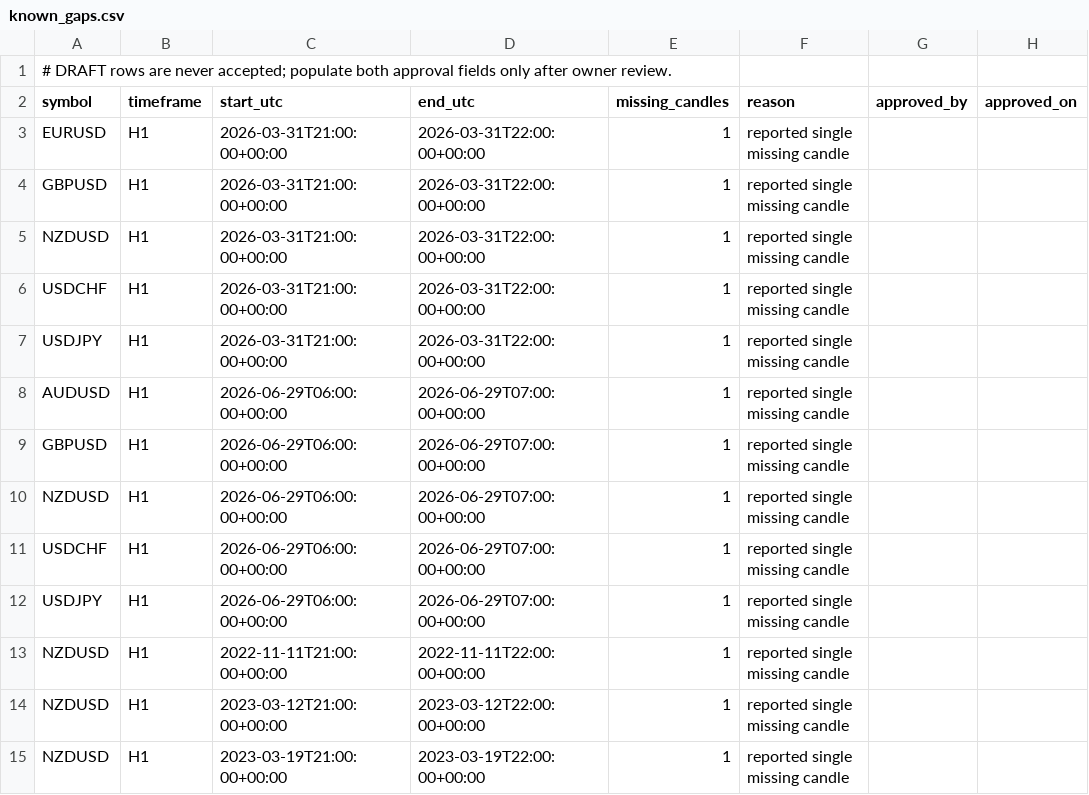
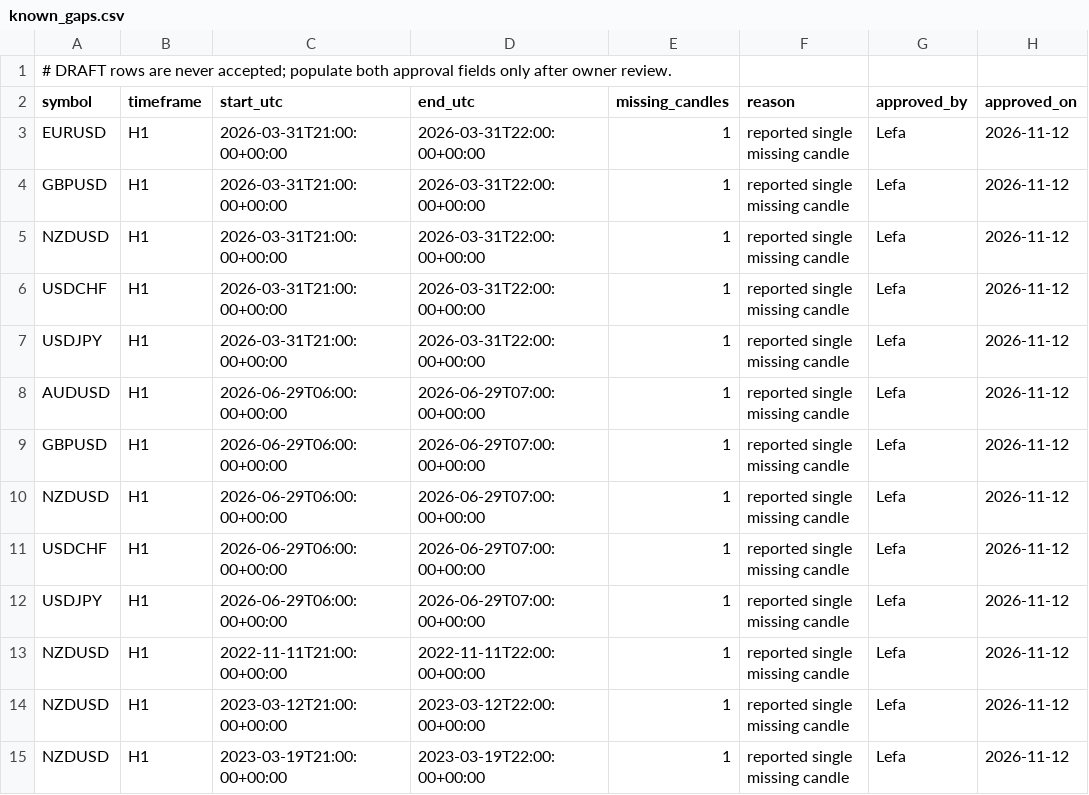
Before and after one commit to lefatsiane/TradingBot, a CSV file: bot_trader/config/known_gaps.csv, drawn as a sheet.

Commit message:
commit 12.2

```diff
--- a/bot_trader/config/known_gaps.csv
+++ b/bot_trader/config/known_gaps.csv
@@ -2,14 +2,14 @@
 symbol,timeframe,start_utc,end_utc,missing_candles,reason,approved_by,approved_on
-EURUSD,H1,2026-03-31T21:00:00+00:00,2026-03-31T22:00:00+00:00,1,reported single missing candle,,
-GBPUSD,H1,2026-03-31T21:00:00+00:00,2026-03-31T22:00:00+00:00,1,reported single missing candle,,
-NZDUSD,H1,2026-03-31T21:00:00+00:00,2026-03-31T22:00:00+00:00,1,reported single missing candle,,
-USDCHF,H1,2026-03-31T21:00:00+00:00,2026-03-31T22:00:00+00:00,1,reported single missing candle,,
-USDJPY,H1,2026-03-31T21:00:00+00:00,2026-03-31T22:00:00+00:00,1,reported single missing candle,,
-AUDUSD,H1,2026-06-29T06:00:00+00:00,2026-06-29T07:00:00+00:00,1,reported single missing candle,,
-GBPUSD,H1,2026-06-29T06:00:00+00:00,2026-06-29T07:00:00+00:00,1,reported single missing candle,,
-NZDUSD,H1,2026-06-29T06:00:00+00:00,2026-06-29T07:00:00+00:00,1,reported single missing candle,,
-USDCHF,H1,2026-06-29T06:00:00+00:00,2026-06-29T07:00:00+00:00,1,reported single missing candle,,
-USDJPY,H1,2026-06-29T06:00:00+00:00,2026-06-29T07:00:00+00:00,1,reported single missing candle,,
-NZDUSD,H1,2022-11-11T21:00:00+00:00,2022-11-11T22:00:00+00:00,1,reported single missing candle,,
-NZDUSD,H1,2023-03-12T21:00:00+00:00,2023-03-12T22:00:00+00:00,1,reported single missing candle,,
-NZDUSD,H1,2023-03-19T21:00:00+00:00,2023-03-19T22:00:00+00:00,1,reported single missing candle,,
+EURUSD,H1,2026-03-31T21:00:00+00:00,2026-03-31T22:00:00+00:00,1,reported single missing candle,Lefa,2026-11-12
+GBPUSD,H1,2026-03-31T21:00:00+00:00,2026-03-31T22:00:00+00:00,1,reported single missing candle,Lefa,2026-11-12
+NZDUSD,H1,2026-03-31T21:00:00+00:00,2026-03-31T22:00:00+00:00,1,reported single missing candle,Lefa,2026-11-12
+USDCHF,H1,2026-03-31T21:00:00+00:00,2026-03-31T22:00:00+00:00,1,reported single missing candle,Lefa,2026-11-12
+USDJPY,H1,2026-03-31T21:00:00+00:00,2026-03-31T22:00:00+00:00,1,reported single missing candle,Lefa,2026-11-12
+AUDUSD,H1,2026-06-29T06:00:00+00:00,2026-06-29T07:00:00+00:00,1,reported single missing candle,Lefa,2026-11-12
+GBPUSD,H1,2026-06-29T06:00:00+00:00,2026-06-29T07:00:00+00:00,1,reported single missing candle,Lefa,2026-11-12
+NZDUSD,H1,2026-06-29T06:00:00+00:00,2026-06-29T07:00:00+00:00,1,reported single missing candle,Lefa,2026-11-12
+USDCHF,H1,2026-06-29T06:00:00+00:00,2026-06-29T07:00:00+00:00,1,reported single missing candle,Lefa,2026-11-12
+USDJPY,H1,2026-06-29T06:00:00+00:00,2026-06-29T07:00:00+00:00,1,reported single missing candle,Lefa,2026-11-12
+NZDUSD,H1,2022-11-11T21:00:00+00:00,2022-11-11T22:00:00+00:00,1,reported single missing candle,Lefa,2026-11-12
+NZDUSD,H1,2023-03-12T21:00:00+00:00,2023-03-12T22:00:00+00:00,1,reported single missing candle,Lefa,2026-11-12
+NZDUSD,H1,2023-03-19T21:00:00+00:00,2023-03-19T22:00:00+00:00,1,reported single missing candle,Lefa,2026-11-12
```
